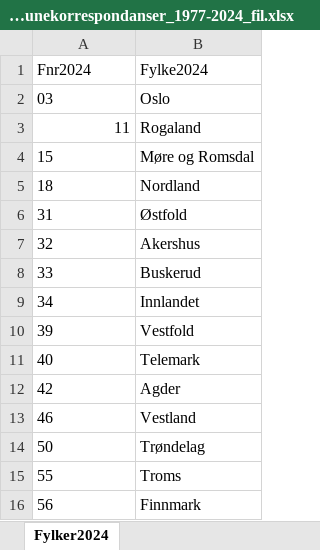
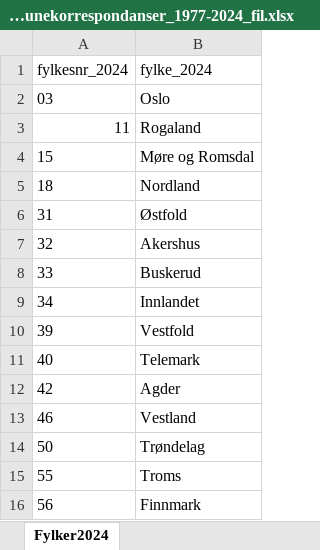
Before and after one commit to VikenAnalyse/dimensjoner, an Excel workbook: regioner/Kommunekorrespondanser_1977-2024_fil.xlsx, sheet Fylker2024, drawn as a sheet; values as stored, in another font and other column widths than the file's, no borders; table styles not drawn; removed rows and columns are numbered as before the commit, all else as after; the diff names each change by its address in the sheet, - before the commit and + after, or states it on an @@ line.

```diff
--- a/regioner/Kommunekorrespondanser_1977-2024_fil.xlsx (sheet Fylker2024)
+++ b/regioner/Kommunekorrespondanser_1977-2024_fil.xlsx (sheet Fylker2024)
-row 1: Fnr2024 | Fylke2024
+row 1: fylkesnr_2024 | fylke_2024
```
Also changed, not shown: sheet KommKorr1977-2024, sheet Kommuner_fylker_2024.
